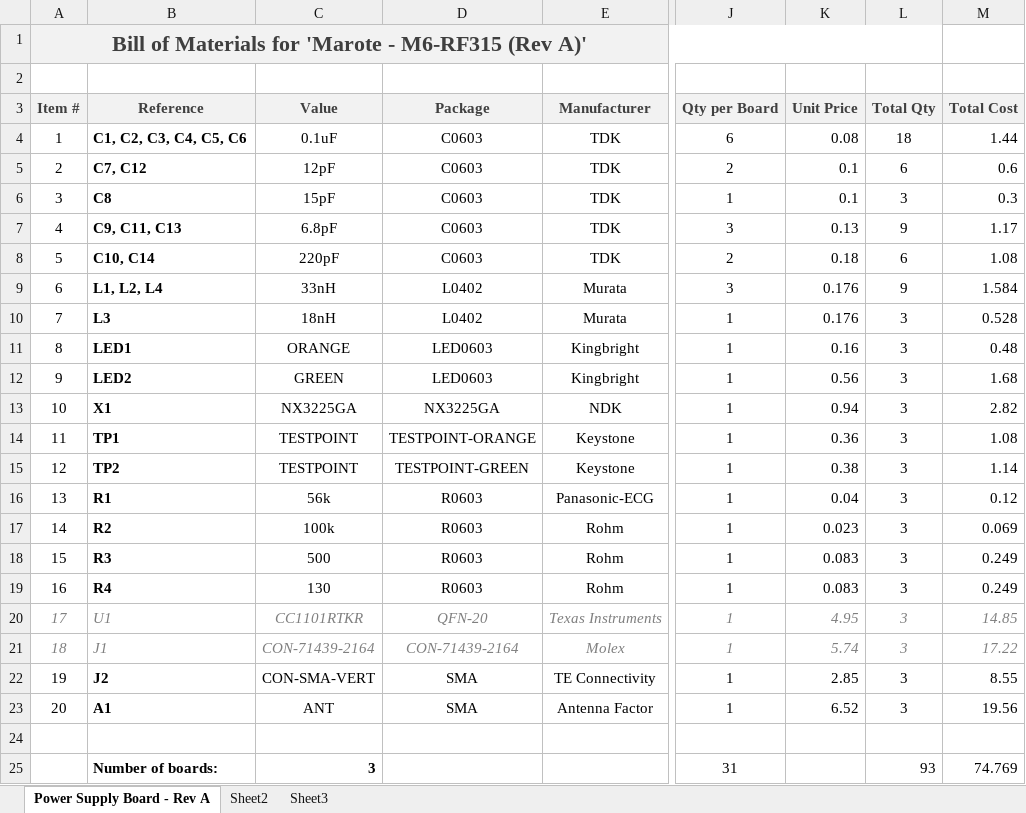
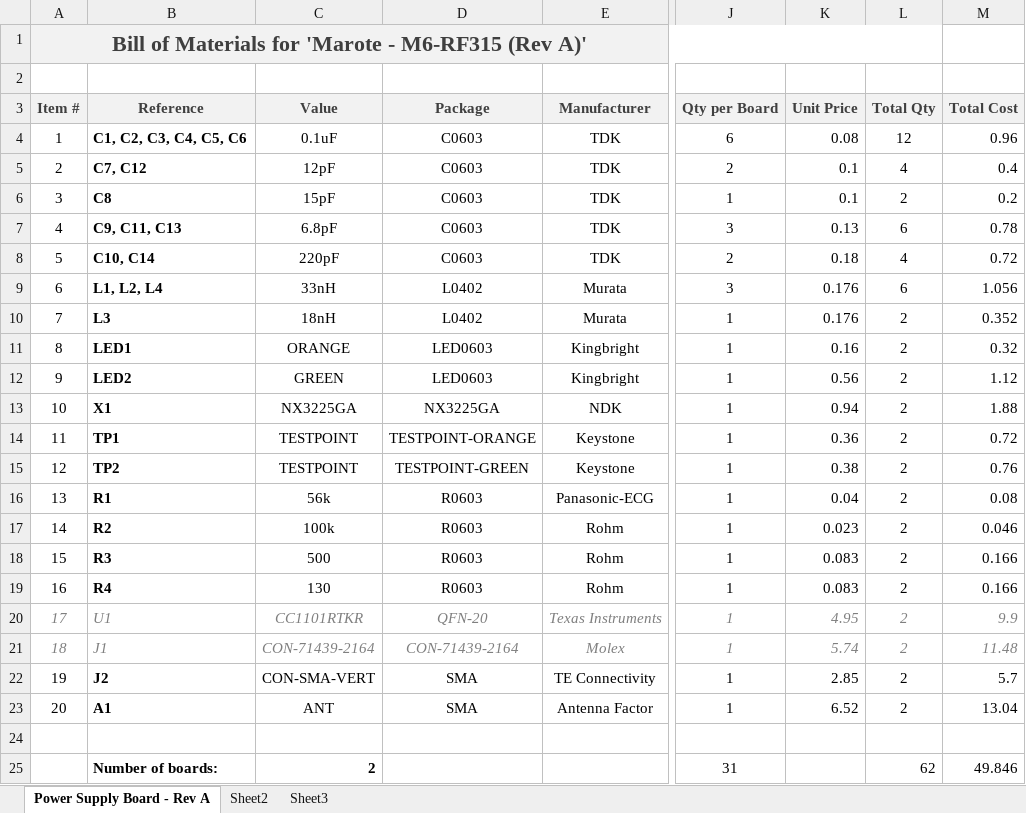
Before and after one commit to marmote/marmote, an Excel workbook: hardware/M6-RF315/M6-RF315_BOM.xlsx, sheet Power Supply Board - Rev A, drawn as a sheet; only a part is shown, gaps mark what is left out; values as stored, in another font and other column widths than the file's, no borders; the diff names each change by its address in the sheet, - before the commit and + after, or states it on an @@ line.

```diff
--- a/hardware/M6-RF315/M6-RF315_BOM.xlsx (sheet Power Supply Board - Rev A)
+++ b/hardware/M6-RF315/M6-RF315_BOM.xlsx (sheet Power Supply Board - Rev A)
-L4 (Total Qty): 18
+L4 (Total Qty): 12
-M4 (Total Cost): 1.44
+M4 (Total Cost): 0.96
-L5 (Total Qty): 6
+L5 (Total Qty): 4
-M5 (Total Cost): 0.6
+M5 (Total Cost): 0.4
-L6 (Total Qty): 3
+L6 (Total Qty): 2
-M6 (Total Cost): 0.3
+M6 (Total Cost): 0.2
-L7 (Total Qty): 9
+L7 (Total Qty): 6
-M7 (Total Cost): 1.17
+M7 (Total Cost): 0.78
-L8 (Total Qty): 6
+L8 (Total Qty): 4
-M8 (Total Cost): 1.08
+M8 (Total Cost): 0.72
-L9 (Total Qty): 9
+L9 (Total Qty): 6
-M9 (Total Cost): 1.584
+M9 (Total Cost): 1.056
-L10:L23 (Total Qty): 3
+L10:L23 (Total Qty): 2
-M10 (Total Cost): 0.528
+M10 (Total Cost): 0.352
-M11 (Total Cost): 0.48
+M11 (Total Cost): 0.32
-M12 (Total Cost): 1.68
+M12 (Total Cost): 1.12
-M13 (Total Cost): 2.82
+M13 (Total Cost): 1.88
-M14 (Total Cost): 1.08
+M14 (Total Cost): 0.72
-M15 (Total Cost): 1.14
+M15 (Total Cost): 0.76
-M16 (Total Cost): 0.12
+M16 (Total Cost): 0.08
-M17 (Total Cost): 0.069
+M17 (Total Cost): 0.046
-M18:M19 (Total Cost): 0.249
+M18:M19 (Total Cost): 0.166
-M20 (Total Cost): 14.85
+M20 (Total Cost): 9.9
-M21 (Total Cost): 17.22
+M21 (Total Cost): 11.48
-M22 (Total Cost): 8.55
+M22 (Total Cost): 5.7
-M23 (Total Cost): 19.56
+M23 (Total Cost): 13.04
-C25 (Value): 3
+C25 (Value): 2
-L25 (Total Qty): 93
+L25 (Total Qty): 62
-M25 (Total Cost): 74.769
+M25 (Total Cost): 49.846
```
Also changed, not shown: 3 other files.
